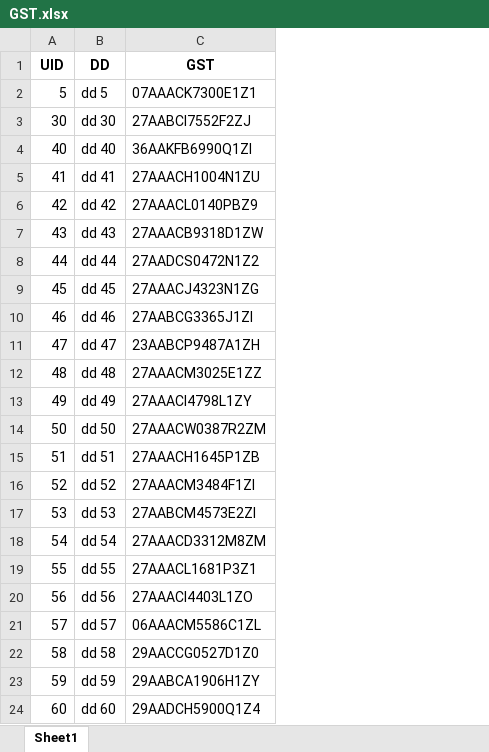
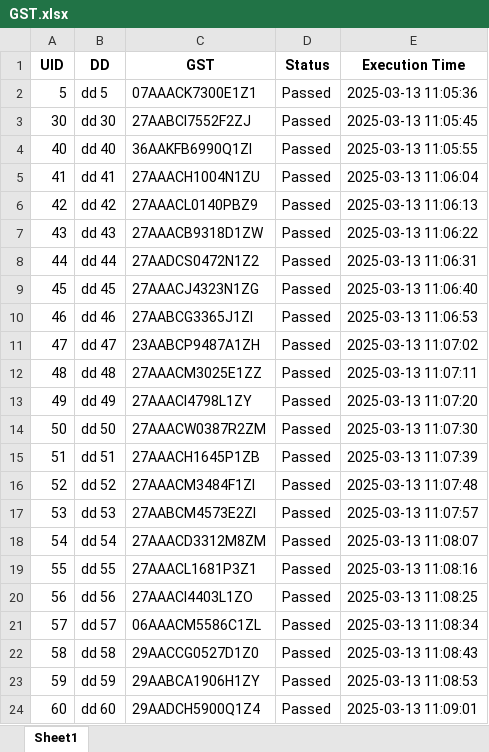
Before and after one commit to omkarkadam16/MySeleniumProject, an Excel workbook: GST Update/Consignor/Executable File/dist/GST.xlsx, sheet Sheet1, drawn as a sheet; values as stored, in another font and other column widths than the file's, no borders; the diff names each change by its address in the sheet, - before the commit and + after, or states it on an @@ line.

```diff
--- a/GST Update/Consignor/Executable File/dist/GST.xlsx (sheet Sheet1)
+++ b/GST Update/Consignor/Executable File/dist/GST.xlsx (sheet Sheet1)
+column D (Status), rows 2-24: all Passed
+column E (Execution Time), rows 2-24: 2025-03-13 11:05:36 | 2025-03-13 11:05:45 | 2025-03-13 11:05:55 | 2025-03-13 11:06:04 | 2025-03-13 11:06:13 | 2025-03-13 11:06:22 | 2025-03-13 11:06:31 | 2025-03-13 11:06:40 | 2025-03-13 11:06:53 | 2025-03-13 11:07:02 | 2025-03-13 11:07:11 | 2025-03-13 11:07:20 | 2025-03-13 11:07:30 | 2025-03-13 11:07:39 | 2025-03-13 11:07:48 | 2025-03-13 11:07:57 | 2025-03-13 11:08:07 | 2025-03-13 11:08:16 | 2025-03-13 11:08:25 | 2025-03-13 11:08:34 | 2025-03-13 11:08:43 | 2025-03-13 11:08:53 | 2025-03-13 11:09:01
```
Also changed, not shown: GST Update/Consignor/GST.xlsx, KYC Update/Consignor/UID.xlsx, 3 other files.
